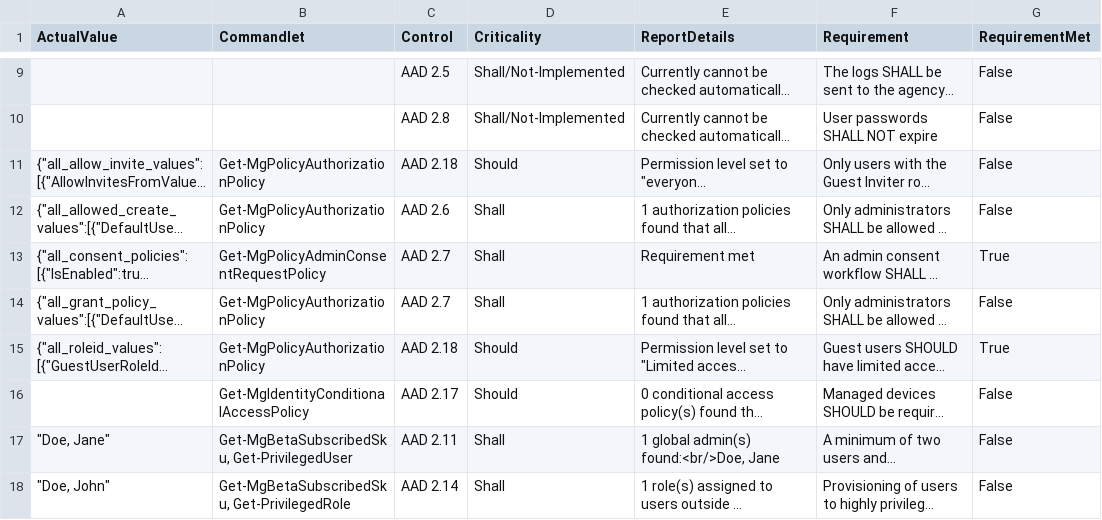
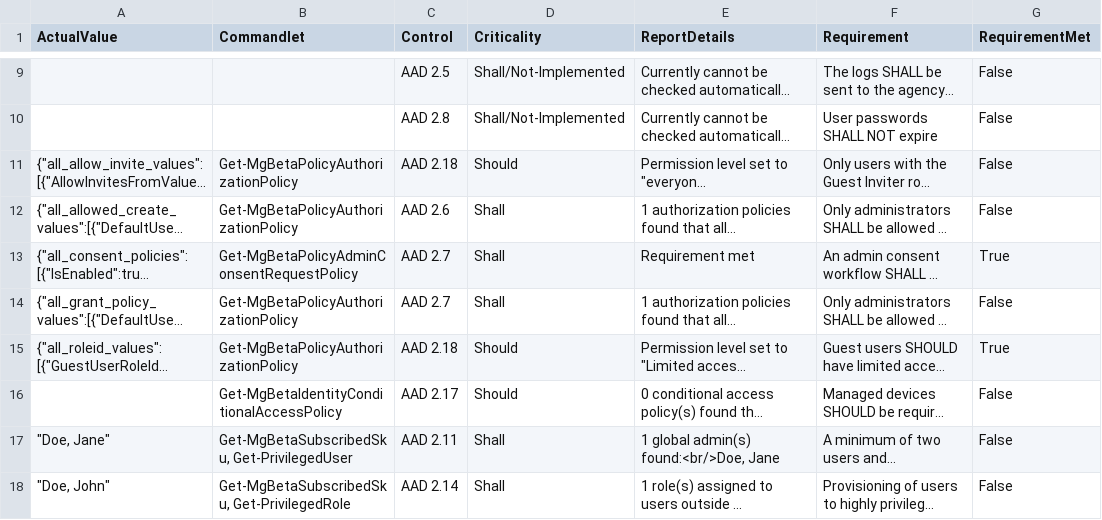
Before and after one commit to cisagov/ScubaGear, a CSV file: sample-report/TestResults.csv, drawn as a sheet; only a part is shown, gaps mark what is left out; long unchanged cells end in …; the diff names each change by its address in the sheet, - before the commit and + after, or states it on an @@ line.

Commit message:
Additional Tweaks
Adjusted more cmdlets to the beta version, initial adjustments to the AADConfig per @buidav 's notes. (Thank you all for the help & insight!)

```diff
--- a/sample-report/TestResults.csv
+++ b/sample-report/TestResults.csv
-B11:B12 (Commandlet): Get-MgPolicyAuthorizationPolicy
+B11:B12 (Commandlet): Get-MgBetaPolicyAuthorizationPolicy
-B13 (Commandlet): Get-MgPolicyAdminConsentRequestPolicy
+B13 (Commandlet): Get-MgBetaPolicyAdminConsentRequestPolicy
-B14:B15 (Commandlet): Get-MgPolicyAuthorizationPolicy
+B14:B15 (Commandlet): Get-MgBetaPolicyAuthorizationPolicy
-B16 (Commandlet): Get-MgIdentityConditionalAccessPolicy
+B16 (Commandlet): Get-MgBetaIdentityConditionalAccessPolicy
```
Also changed, not shown: 4 other files.
